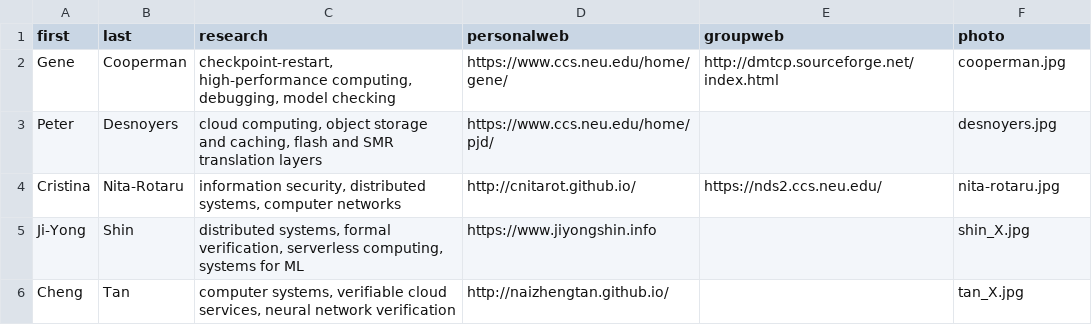
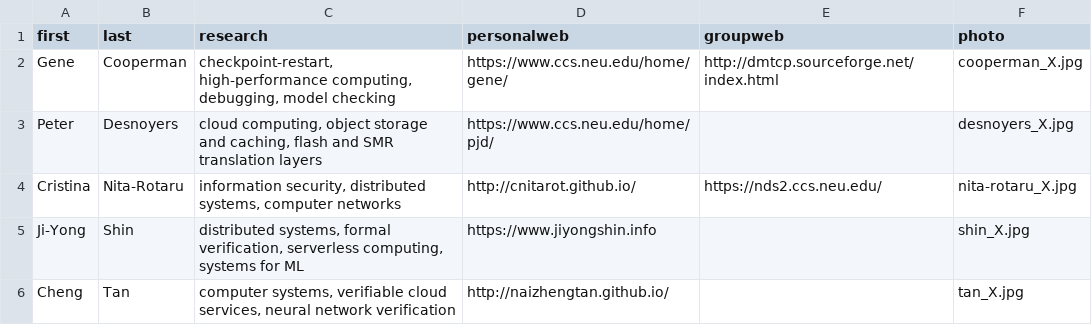
Before and after one commit to neu-srg/neu-srg.github.io, a TSV file: _data/faculties.tsv, drawn as a sheet.

```diff
--- a/_data/faculties.tsv
+++ b/_data/faculties.tsv
@@ -1,5 +1,5 @@
 first	last	research	personalweb	groupweb	photo
-Gene	Cooperman	checkpoint-restart, high-performance computing, debugging, model checking	https://www.ccs.neu.edu/home/gene/	http://dmtcp.sourceforge.net/index.html	cooperman.jpg
-Peter	Desnoyers	cloud computing, object storage and caching, flash and SMR translation layers	https://www.ccs.neu.edu/home/pjd/		desnoyers.jpg
-Cristina	Nita-Rotaru	information security, distributed systems, computer networks	http://cnitarot.github.io/	https://nds2.ccs.neu.edu/	nita-rotaru.jpg
+Gene	Cooperman	checkpoint-restart, high-performance computing, debugging, model checking	https://www.ccs.neu.edu/home/gene/	http://dmtcp.sourceforge.net/index.html	cooperman_X.jpg
+Peter	Desnoyers	cloud computing, object storage and caching, flash and SMR translation layers	https://www.ccs.neu.edu/home/pjd/		desnoyers_X.jpg
+Cristina	Nita-Rotaru	information security, distributed systems, computer networks	http://cnitarot.github.io/	https://nds2.ccs.neu.edu/	nita-rotaru_X.jpg
 Ji-Yong	Shin	distributed systems, formal verification, serverless computing, systems for ML	https://www.jiyongshin.info		shin_X.jpg
```
Also changed, not shown: _data/students.tsv, 6 other files.
